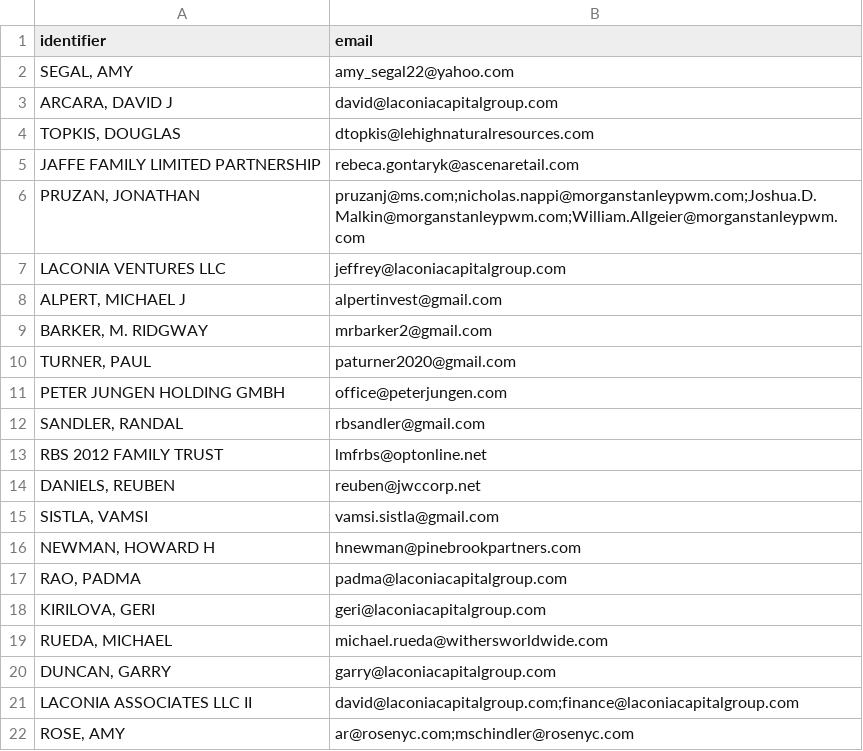
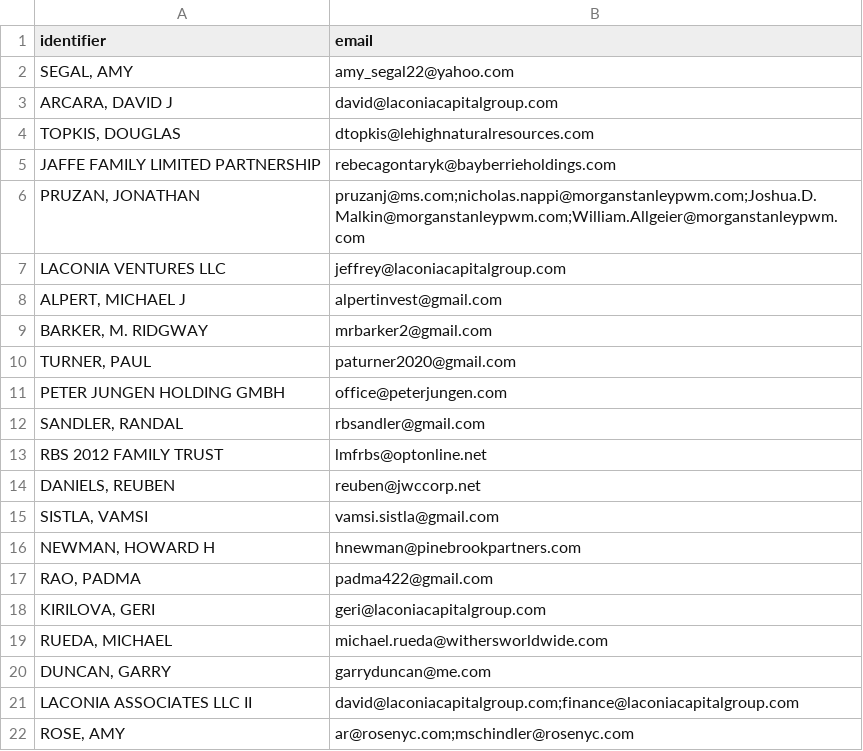
Before and after one commit to tdavidson/sendk1s, a CSV file: 2024_k1_spv1/spv1_lps.csv, drawn as a sheet.

Commit message:
k1 distribution
updated email template and updated the lp list email addresses for any bouncebacks

```diff
--- a/2024_k1_spv1/spv1_lps.csv
+++ b/2024_k1_spv1/spv1_lps.csv
@@ -4,3 +4,3 @@ identifier,email
 "TOPKIS, DOUGLAS",dtopkis@lehighnaturalresources.com
-"JAFFE FAMILY LIMITED PARTNERSHIP",rebeca.gontaryk@ascenaretail.com
+"JAFFE FAMILY LIMITED PARTNERSHIP",rebecagontaryk@bayberrieholdings.com
 "PRUZAN, JONATHAN",pruzanj@ms.com;nicholas.nappi@morganstanleypwm.com;Joshua.D.Malkin@morganstanleypwm.com;William.Allgeier@morganstanleypwm.com
@@ -16,6 +16,6 @@ identifier,email
 "NEWMAN, HOWARD H",hnewman@pinebrookpartners.com
-"RAO, PADMA",padma@laconiacapitalgroup.com
+"RAO, PADMA",padma422@gmail.com
 "KIRILOVA, GERI",geri@laconiacapitalgroup.com
 "RUEDA, MICHAEL",michael.rueda@withersworldwide.com
-"DUNCAN, GARRY",garry@laconiacapitalgroup.com
+"DUNCAN, GARRY",garryduncan@me.com
 "LACONIA ASSOCIATES LLC II",david@laconiacapitalgroup.com;finance@laconiacapitalgroup.com
```
Also changed, not shown: 2024_k1_spv2/spv2_lps.csv, 2 other files.
